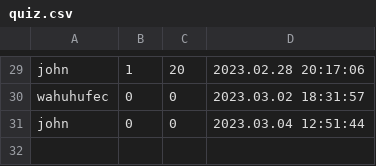
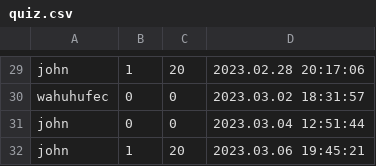
Before and after one commit to Mr-No-bo-dy/quiz-site, a CSV file: csv/quiz.csv, drawn as a sheet; only a part is shown, gaps mark what is left out; the diff names each change by its address in the sheet, - before the commit and + after, or states it on an @@ line.

```diff
--- a/csv/quiz.csv
+++ b/csv/quiz.csv
+row 32: john | 1 | 20 | 2023.03.06 19:45:21
```
Also changed, not shown: 8 other files.
